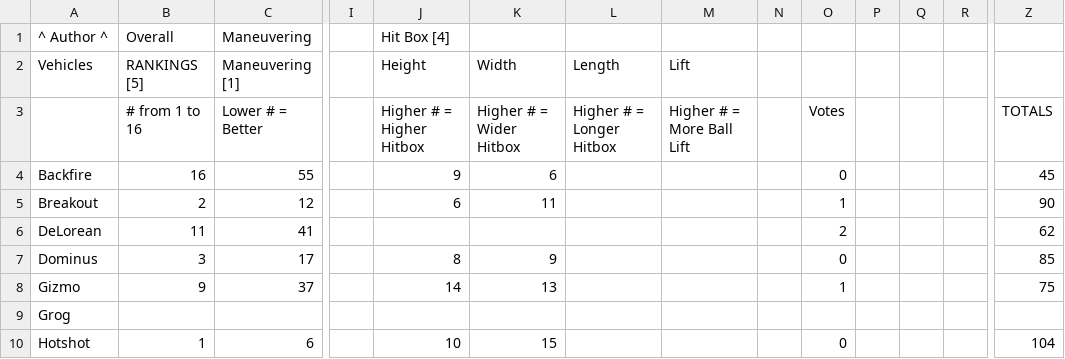
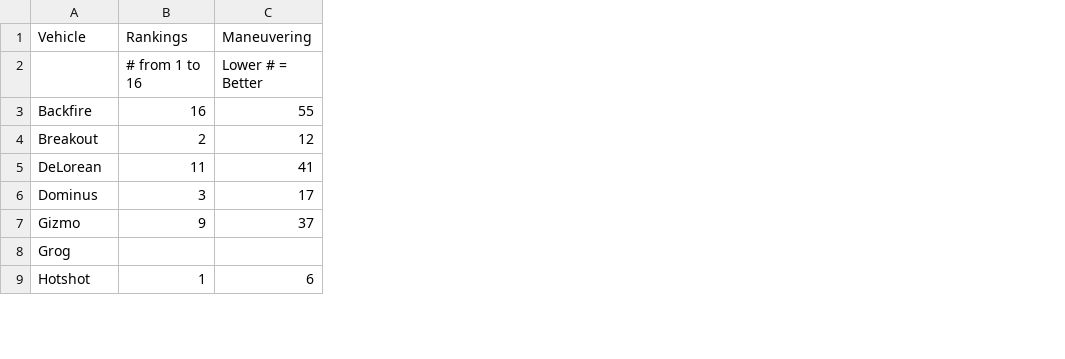
Before and after one commit to justincoh/rocketViz, a CSV file: data/rocketLeagueStats_cleaned.csv, drawn as a sheet; only a part is shown, gaps mark what is left out; removed rows and columns are numbered as before the commit, all else as after; rows hold the shown columns only; the diff covers the shown part only; the diff names each change by its address in the sheet, - before the commit and + after, or states it on an @@ line.

```diff
--- a/data/rocketLeagueStats_cleaned.csv
+++ b/data/rocketLeagueStats_cleaned.csv
-column I, empty
-column J (Height), rows 3-10: Higher # = Higher Hitbox | 9 | 6 |  | 8 | 14 |  | 10
-column K (Width), rows 3-10: Higher # = Wider Hitbox | 6 | 11 |  | 9 | 13 |  | 15
-column L (Length), row 3: Higher # = Longer Hitbox
-column M (Lift), row 3: Higher # = More Ball Lift
-column N, empty
-column O, rows 3-10: Votes | 0 | 1 | 2 | 0 | 1 |  | 0
-column P, empty
-column Q, empty
-column R, empty
-column Z, rows 3-10: TOTALS | 45 | 90 | 62 | 85 | 75 |  | 104
-row 1: ^ Author ^ | Overall | Maneuvering |  | Hit Box [4]
-A1: Vehicles
+A1: Vehicle
-B1: RANKINGS [5]
+B1: Rankings
-C1: Maneuvering [1]
+C1: Maneuvering
```
Also changed, not shown: 7 removed columns elsewhere in this file, 3 other files.
